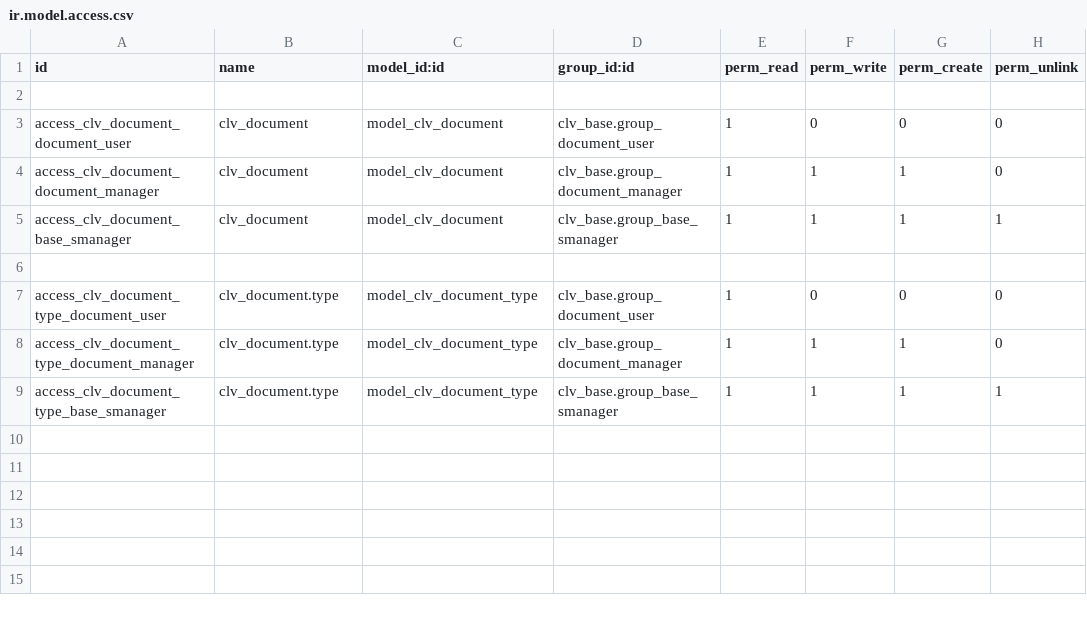
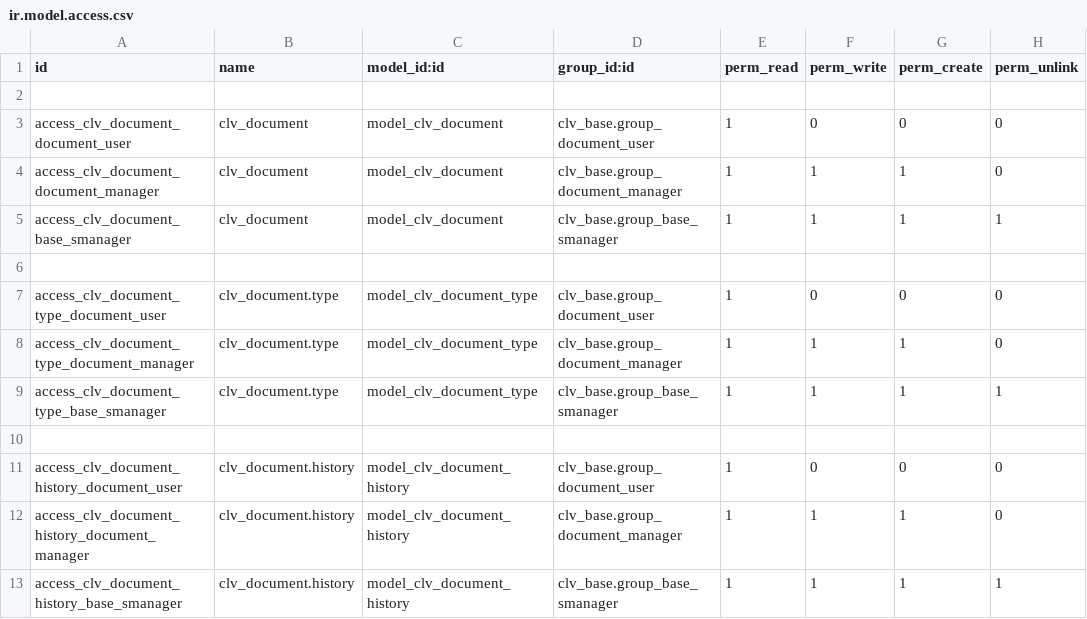
Before and after one commit to CLVsol/odoo_addons, a CSV file: clv_document/security/ir.model.access.csv, drawn as a sheet; the diff names each change by its address in the sheet, - before the commit and + after, or states it on an @@ line.

Commit message:
Updated "clv_document".

```diff
--- a/clv_document/security/ir.model.access.csv
+++ b/clv_document/security/ir.model.access.csv
+row 10: (empty)
+row 11: access_clv_document_history_document_user | clv_document.history | model_clv_document_history | clv_base.group_document_user | 1 | 0 | 0 | 0
+row 12: access_clv_document_history_document_manager | clv_document.history | model_clv_document_history | clv_base.group_document_manager | 1 | 1 | 1 | 0
+row 13: access_clv_document_history_base_smanager | clv_document.history | model_clv_document_history | clv_base.group_base_smanager | 1 | 1 | 1 | 1
```
